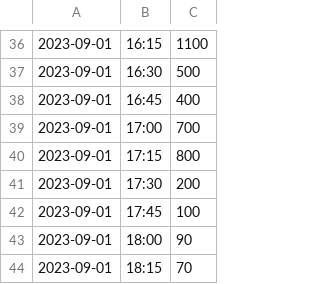
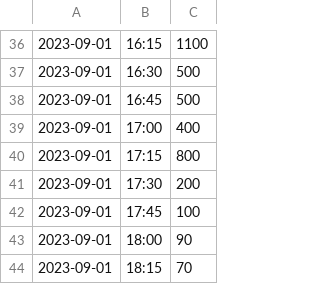
Before and after one commit to feibi-allen/comp1711, a CSV file: coursework/Task2/FitnessD.csv, drawn as a sheet; only a part is shown, gaps mark what is left out.

```diff
--- a/coursework/Task2/FitnessD.csv
+++ b/coursework/Task2/FitnessD.csv
@@ -37,4 +37,4 @@
 2023-09-01,16:30,500
-2023-09-01,16:45,400
-2023-09-01,17:00,700
+2023-09-01,16:45,500
+2023-09-01,17:00,400
 2023-09-01,17:15,800
```
Also changed, not shown: 3 other files.
